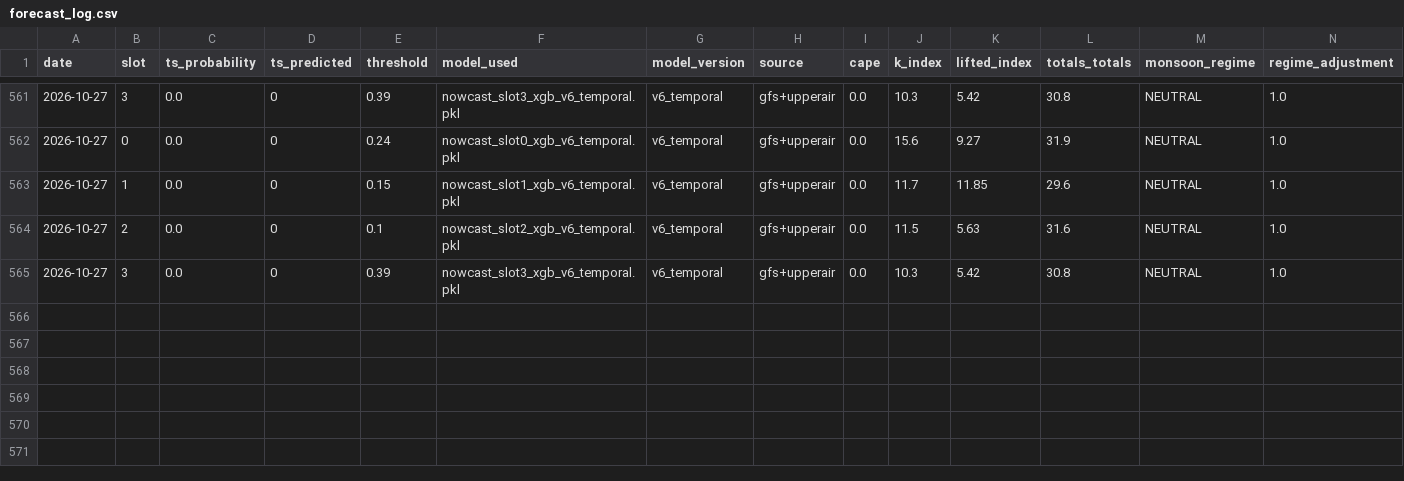
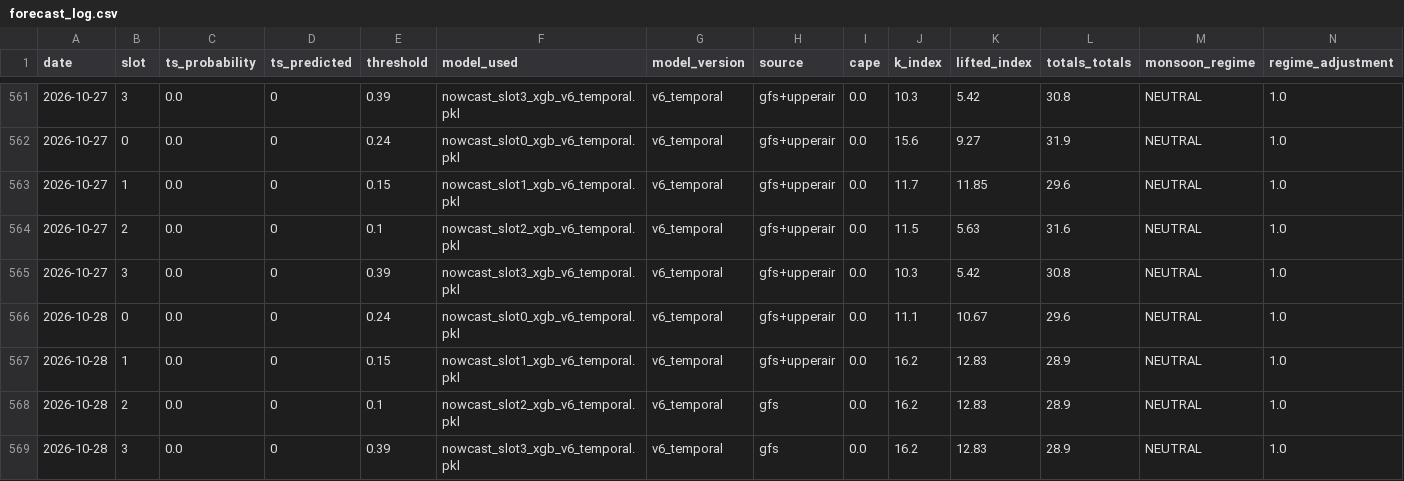
Before and after one commit to Aprameya05/SIH-Hyperlocal-Warning, a CSV file: data/forecast_log.csv, drawn as a sheet; only a part is shown, gaps mark what is left out; rows hold the shown columns only; the diff names each change by its address in the sheet, - before the commit and + after, or states it on an @@ line.

Commit message:
auto: forecast 2026-10-27 20:48 UTC

```diff
--- a/data/forecast_log.csv
+++ b/data/forecast_log.csv
+row 566: 2026-10-28 | 0 | 0.0 | 0 | 0.24 | nowcast_slot0_xgb_v6_temporal.pkl | v6_temporal | gfs+upperair | 0.0 | 11.1 | 10.67 | 29.6 | NEUTRAL | 1.0
+row 567: 2026-10-28 | 1 | 0.0 | 0 | 0.15 | nowcast_slot1_xgb_v6_temporal.pkl | v6_temporal | gfs+upperair | 0.0 | 16.2 | 12.83 | 28.9 | NEUTRAL | 1.0
+row 568: 2026-10-28 | 2 | 0.0 | 0 | 0.1 | nowcast_slot2_xgb_v6_temporal.pkl | v6_temporal | gfs | 0.0 | 16.2 | 12.83 | 28.9 | NEUTRAL | 1.0
+row 569: 2026-10-28 | 3 | 0.0 | 0 | 0.39 | nowcast_slot3_xgb_v6_temporal.pkl | v6_temporal | gfs | 0.0 | 16.2 | 12.83 | 28.9 | NEUTRAL | 1.0
```
Also changed, not shown: data/gfs_realtime_43295.csv, data/upperair_realtime_43295.csv, 8 other files.
